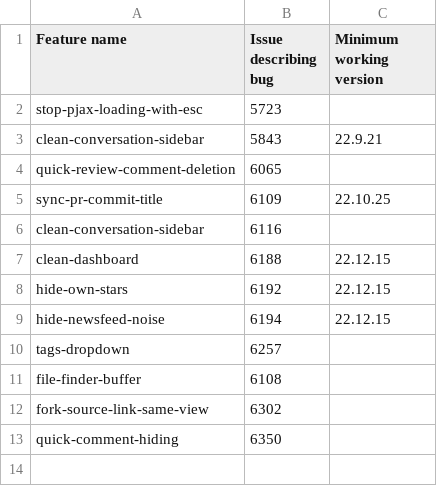
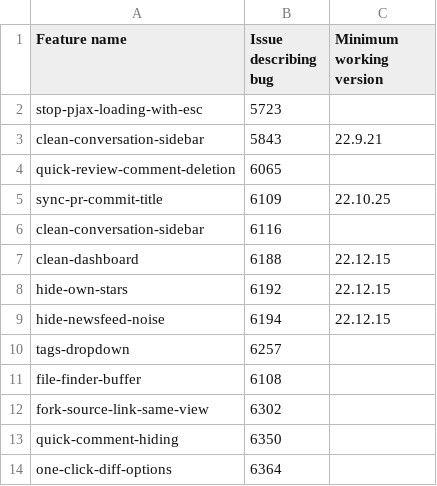
Before and after one commit to refined-github/yolo, a CSV file: broken-features.csv, drawn as a sheet.

Commit message:
Disable `one-click-diff-options`
https://github.com/refined-github/refined-github/issues/6364

```diff
--- a/broken-features.csv
+++ b/broken-features.csv
@@ -13 +13,2 @@ fork-source-link-same-view,6302,
 quick-comment-hiding,6350,
+one-click-diff-options,6364,
```
